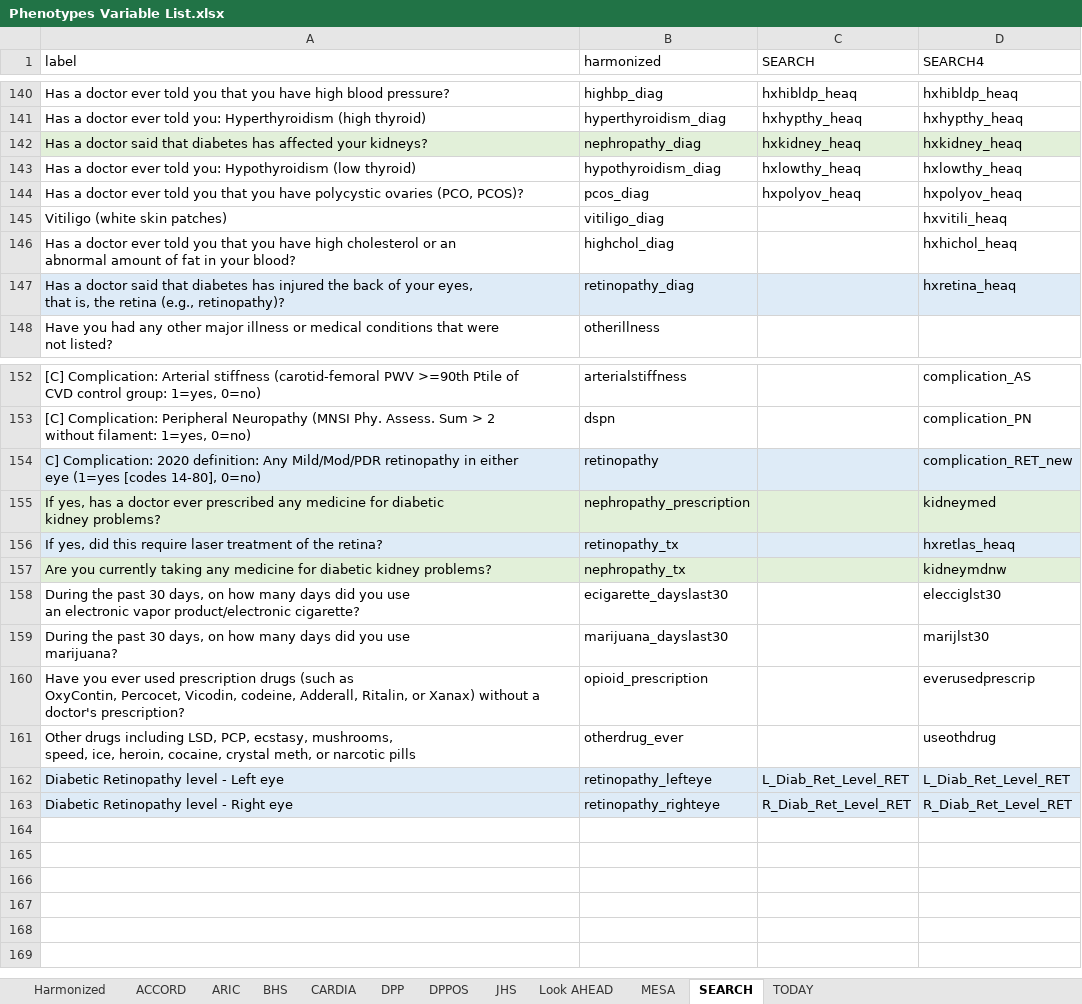
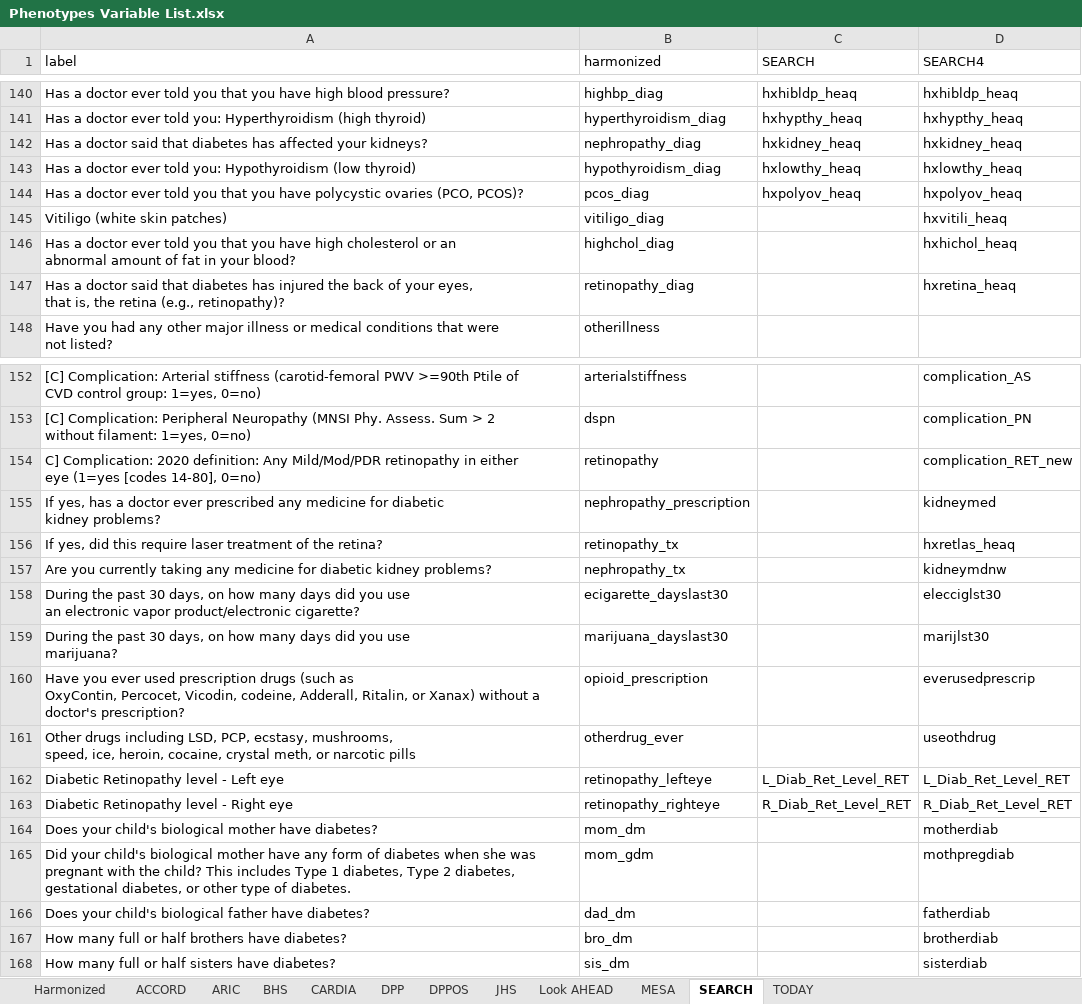
Before and after one commit to jvargh7/diabetes_subphenotypes_youth, an Excel workbook: data/Phenotypes Variable List.xlsx, sheet SEARCH, drawn as a sheet; only a part is shown, gaps mark what is left out; values as stored, in another font and other column widths than the file's, no borders; conditional formats not drawn; the diff names each change by its address in the sheet, - before the commit and + after, or states it on an @@ line.

Commit message:
Added family history of diabetes, deleted cca analysis results.

```diff
--- a/data/Phenotypes Variable List.xlsx (sheet SEARCH)
+++ b/data/Phenotypes Variable List.xlsx (sheet SEARCH)
-A142:D142 fill: #E2F0D9
+A142:D142 fill: none
-A147:D147 fill: #DEEBF7
+A147:D147 fill: none
-A154:D154 fill: #DEEBF7
+A154:D154 fill: none
-A155:D155 fill: #E2F0D9
+A155:D155 fill: none
-A156:D156 fill: #DEEBF7
+A156:D156 fill: none
-A157:D157 fill: #E2F0D9
+A157:D157 fill: none
-A162:D163 fill: #DEEBF7
+A162:D163 fill: none
+row 164: Does your child's biological mother have diabetes? | mom_dm |  | motherdiab
+row 165: Did your child's biological mother have any form of diabetes when she was pregnant with the child? This includes Type 1 diabetes, Type 2 diabetes, gestational diabetes, or other type of diabetes. | mom_gdm |  | mothpregdiab
+row 166: Does your child's biological father have diabetes? | dad_dm |  | fatherdiab
+row 167: How many full or half brothers have diabetes? | bro_dm |  | brotherdiab
+row 168: How many full or half sisters have diabetes? | sis_dm |  | sisterdiab
```
Also changed, not shown: sheet TODAY, 48 other files.
